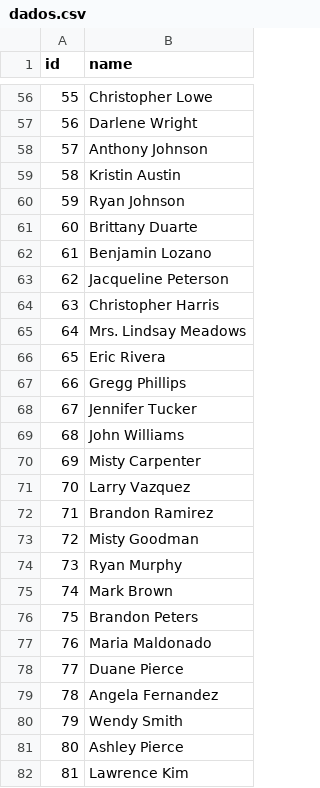
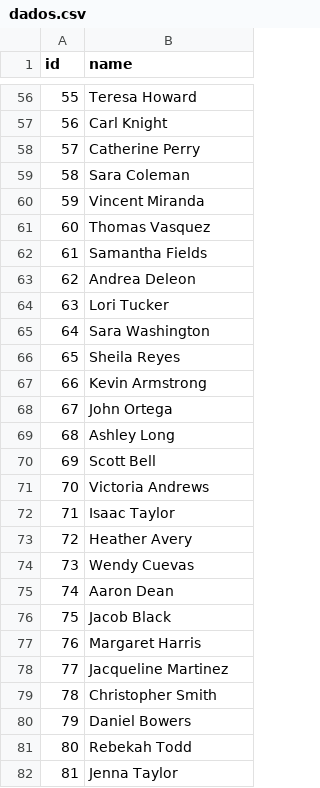
Before and after one commit to ManoelKenpachi/validateFile, a CSV file: dados.csv, drawn as a sheet; only a part is shown, gaps mark what is left out; the diff covers the shown part only.

```diff
--- a/dados.csv
+++ b/dados.csv
@@ -56,27 +56,27 @@ id,name
-55,Christopher Lowe
-56,Darlene Wright
-57,Anthony Johnson
-58,Kristin Austin
-59,Ryan Johnson
-60,Brittany Duarte
-61,Benjamin Lozano
-62,Jacqueline Peterson
-63,Christopher Harris
-64,Mrs. Lindsay Meadows
-65,Eric Rivera
-66,Gregg Phillips
-67,Jennifer Tucker
-68,John Williams
-69,Misty Carpenter
-70,Larry Vazquez
-71,Brandon Ramirez
-72,Misty Goodman
-73,Ryan Murphy
-74,Mark Brown
-75,Brandon Peters
-76,Maria Maldonado
-77,Duane Pierce
-78,Angela Fernandez
-79,Wendy Smith
-80,Ashley Pierce
-81,Lawrence Kim
+55,Teresa Howard
+56,Carl Knight
+57,Catherine Perry
+58,Sara Coleman
+59,Vincent Miranda
+60,Thomas Vasquez
+61,Samantha Fields
+62,Andrea Deleon
+63,Lori Tucker
+64,Sara Washington
+65,Sheila Reyes
+66,Kevin Armstrong
+67,John Ortega
+68,Ashley Long
+69,Scott Bell
+70,Victoria Andrews
+71,Isaac Taylor
+72,Heather Avery
+73,Wendy Cuevas
+74,Aaron Dean
+75,Jacob Black
+76,Margaret Harris
+77,Jacqueline Martinez
+78,Christopher Smith
+79,Daniel Bowers
+80,Rebekah Todd
+81,Jenna Taylor
```
Also changed, not shown: 173 edited cells elsewhere in this file, 7 other files.
